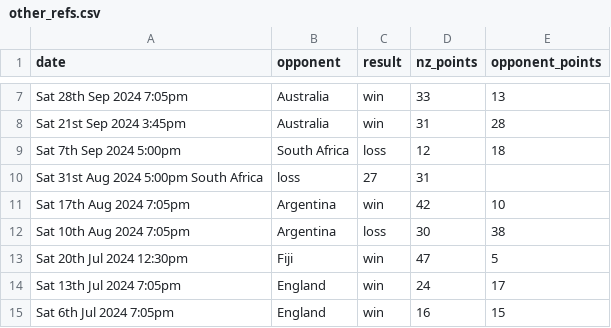
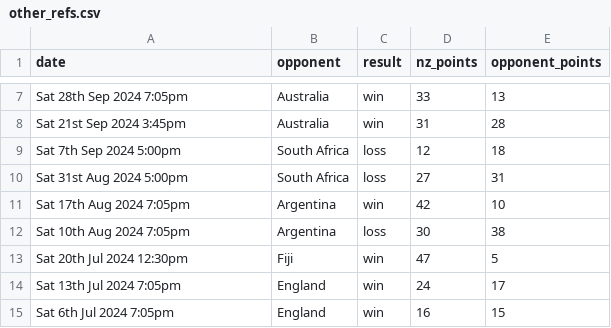
Before and after one commit to youroldmangaming/WayneBarnesBias, a CSV file: other_refs.csv, drawn as a sheet; only a part is shown, gaps mark what is left out; removed rows and columns are numbered as before the commit, all else as after; the diff names each change by its address in the sheet, - before the commit and + after, or states it on an @@ line.

Commit message:
Update other_refs.csv

```diff
--- a/other_refs.csv
+++ b/other_refs.csv
-row 10: Sat 31st Aug 2024 5:00pm South Africa | loss | 27 | 31
+row 10: Sat 31st Aug 2024 5:00pm | South Africa | loss | 27 | 31
```
